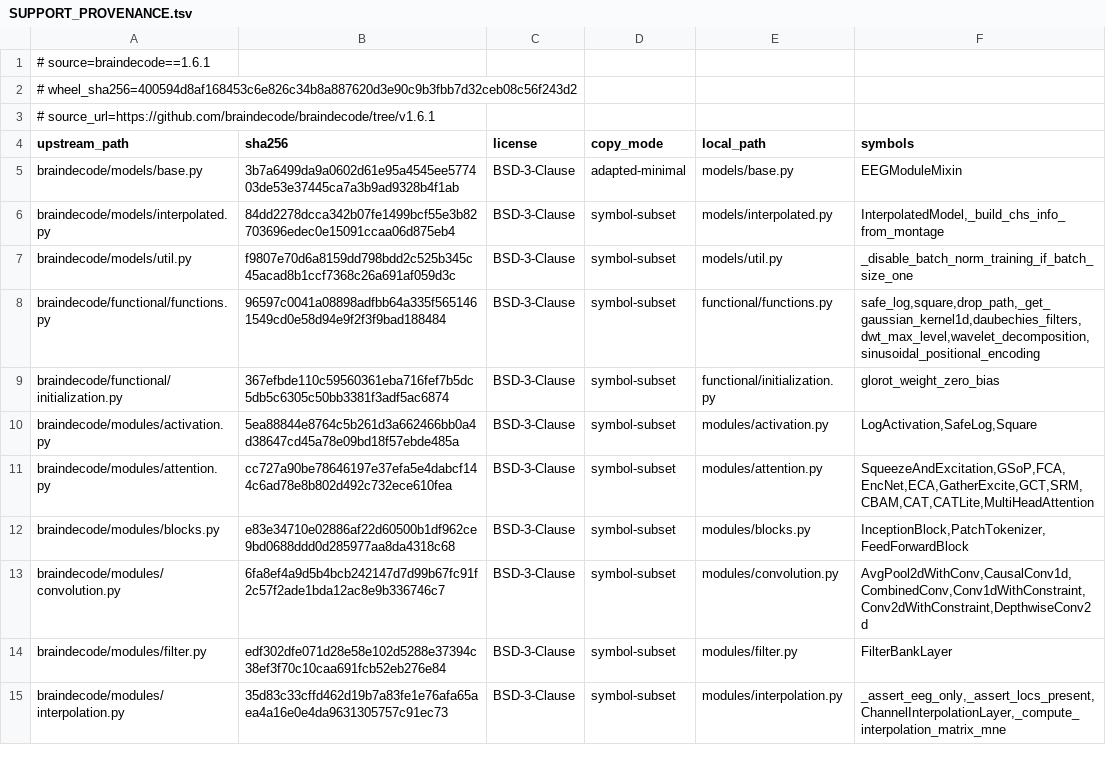
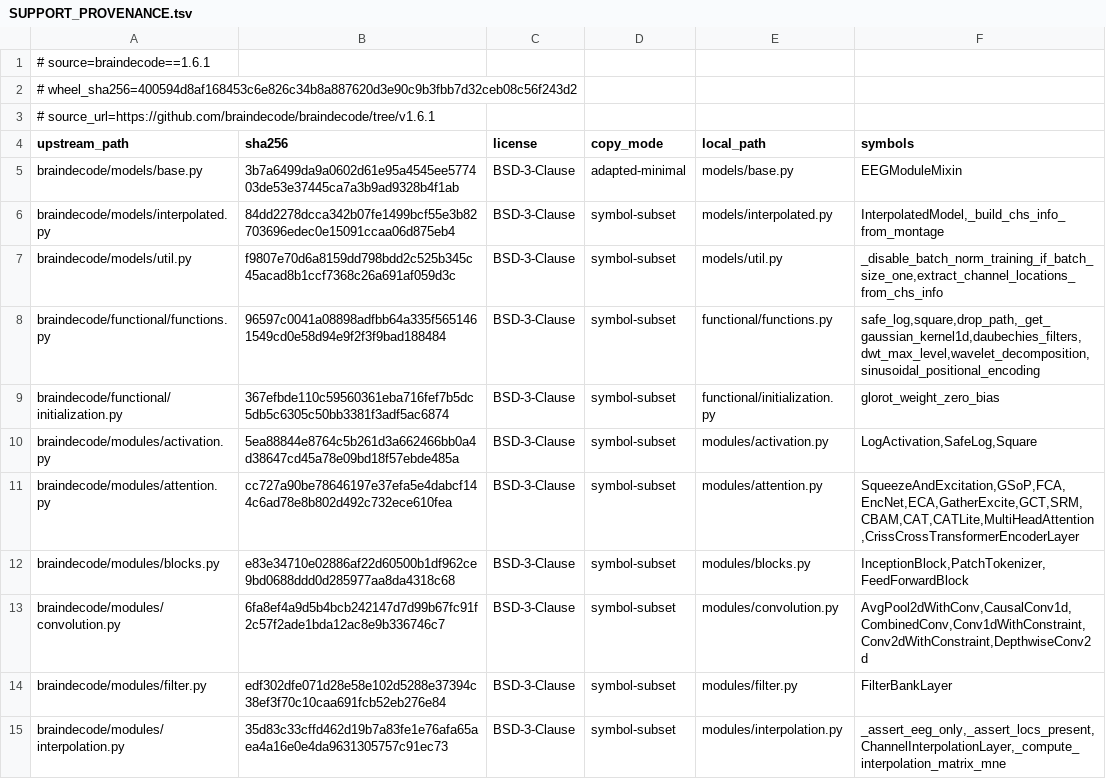
Before and after one commit to hxin-an/XBrainLab, a TSV file: XBrainLab/backend/model_base/legacy_braindecode/SUPPORT_PROVENANCE.tsv, drawn as a sheet; only a part is shown.

```diff
--- a/XBrainLab/backend/model_base/legacy_braindecode/SUPPORT_PROVENANCE.tsv
+++ b/XBrainLab/backend/model_base/legacy_braindecode/SUPPORT_PROVENANCE.tsv
@@ -6,3 +6,3 @@ braindecode/models/base.py	3b7a6499da9a0602d61e95a4545ee577403de53e37445ca7a3b9a
 braindecode/models/interpolated.py	84dd2278dcca342b07fe1499bcf55e3b82703696edec0e15091ccaa06d875eb4	BSD-3-Clause	symbol-subset	models/interpolated.py	InterpolatedModel,_build_chs_info_from_montage
-braindecode/models/util.py	f9807e70d6a8159dd798bdd2c525b345c45acad8b1ccf7368c26a691af059d3c	BSD-3-Clause	symbol-subset	models/util.py	_disable_batch_norm_training_if_batch_size_one
+braindecode/models/util.py	f9807e70d6a8159dd798bdd2c525b345c45acad8b1ccf7368c26a691af059d3c	BSD-3-Clause	symbol-subset	models/util.py	_disable_batch_norm_training_if_batch_size_one,extract_channel_locations_from_chs_info
 braindecode/functional/functions.py	96597c0041a08898adfbb64a335f5651461549cd0e58d94e9f2f3f9bad188484	BSD-3-Clause	symbol-subset	functional/functions.py	safe_log,square,drop_path,_get_gaussian_kernel1d,daubechies_filters,dwt_max_level,wavelet_decomposition,sinusoidal_positional_encoding
@@ -10,3 +10,3 @@ braindecode/functional/initialization.py	367efbde110c59560361eba716fef7b5dc5db5c
 braindecode/modules/activation.py	5ea88844e8764c5b261d3a662466bb0a4d38647cd45a78e09bd18f57ebde485a	BSD-3-Clause	symbol-subset	modules/activation.py	LogActivation,SafeLog,Square
-braindecode/modules/attention.py	cc727a90be78646197e37efa5e4dabcf144c6ad78e8b802d492c732ece610fea	BSD-3-Clause	symbol-subset	modules/attention.py	SqueezeAndExcitation,GSoP,FCA,EncNet,ECA,GatherExcite,GCT,SRM,CBAM,CAT,CATLite,MultiHeadAttention
+braindecode/modules/attention.py	cc727a90be78646197e37efa5e4dabcf144c6ad78e8b802d492c732ece610fea	BSD-3-Clause	symbol-subset	modules/attention.py	SqueezeAndExcitation,GSoP,FCA,EncNet,ECA,GatherExcite,GCT,SRM,CBAM,CAT,CATLite,MultiHeadAttention,CrissCrossTransformerEncoderLayer
 braindecode/modules/blocks.py	e83e34710e02886af22d60500b1df962ce9bd0688ddd0d285977aa8da4318c68	BSD-3-Clause	symbol-subset	modules/blocks.py	InceptionBlock,PatchTokenizer,FeedForwardBlock
```
Also changed, not shown: 11 other files.
